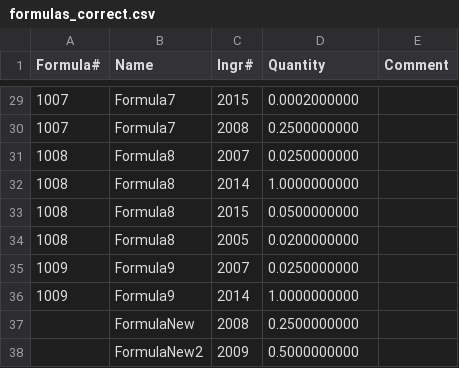
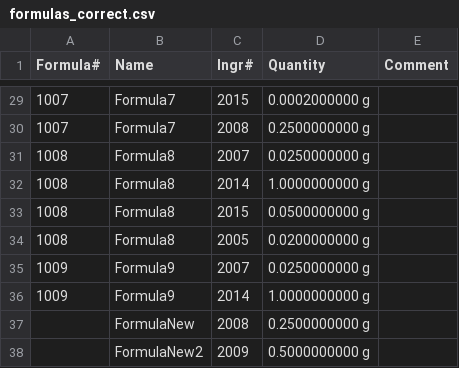
Before and after one commit to Unpaid-Interns/FoodManage, a CSV file: food_site/importer/import_test_suite/formulas_correct.csv, drawn as a sheet; only a part is shown, gaps mark what is left out; the diff covers the shown part only.

```diff
--- a/food_site/importer/import_test_suite/formulas_correct.csv
+++ b/food_site/importer/import_test_suite/formulas_correct.csv
@@ -29,10 +29,10 @@ Formula#,Name,Ingr#,Quantity,Comment
-1007,Formula7,2015,0.0002000000,
-1007,Formula7,2008,0.2500000000,
-1008,Formula8,2007,0.0250000000,
-1008,Formula8,2014,1.0000000000,
-1008,Formula8,2015,0.0500000000,
-1008,Formula8,2005,0.0200000000,
-1009,Formula9,2007,0.0250000000,
-1009,Formula9,2014,1.0000000000,
-,FormulaNew,2008,0.2500000000,
-,FormulaNew2,2009,0.5000000000,
+1007,Formula7,2015,0.0002000000 g,
+1007,Formula7,2008,0.2500000000 g,
+1008,Formula8,2007,0.0250000000 g,
+1008,Formula8,2014,1.0000000000 g,
+1008,Formula8,2015,0.0500000000 g,
+1008,Formula8,2005,0.0200000000 g,
+1009,Formula9,2007,0.0250000000 g,
+1009,Formula9,2014,1.0000000000 g,
+,FormulaNew,2008,0.2500000000 g,
+,FormulaNew2,2009,0.5000000000 g,
```
Also changed, not shown: 27 edited cells elsewhere in this file, food_site/importer/import_test_suite/formulas_correct_lowercase_header.csv, 2 other files.
